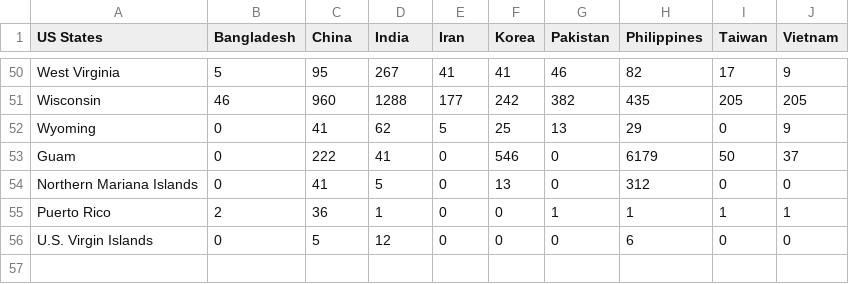
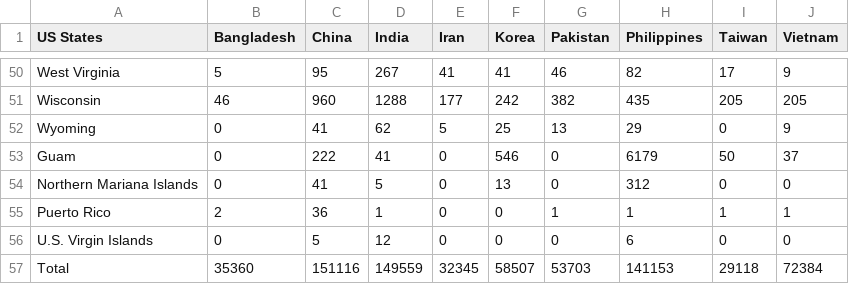
Before and after one commit to COS30015Project/Assignment_2, a CSV file: Bar_Chart/BarChartDataset.csv, drawn as a sheet; only a part is shown, gaps mark what is left out.

```diff
--- a/Bar_Chart/BarChartDataset.csv
+++ b/Bar_Chart/BarChartDataset.csv
@@ -56 +56,2 @@ Puerto Rico,2,36,1,0,0,1,1,1,1
 U.S. Virgin Islands,0,5,12,0,0,0,6,0,0
+"Total 										",35360,151116,149559,32345,58507,53703,141153,29118,72384
```
Also changed, not shown: 18 other files.
